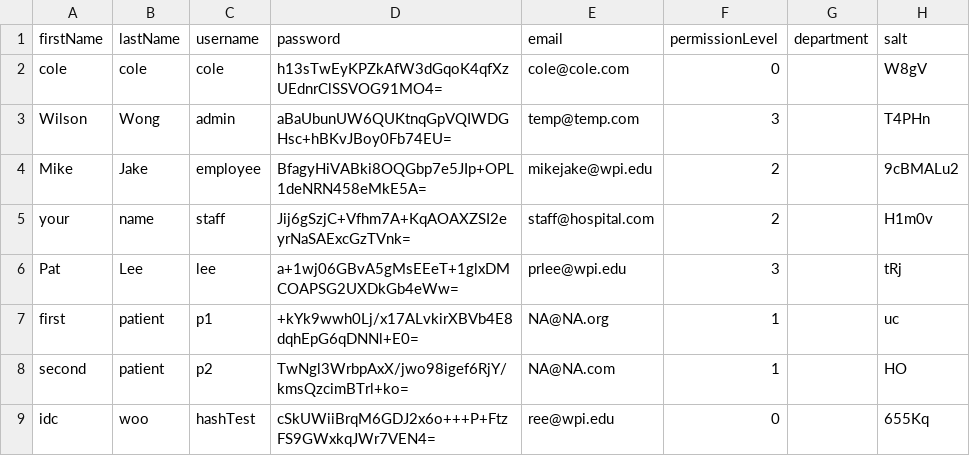
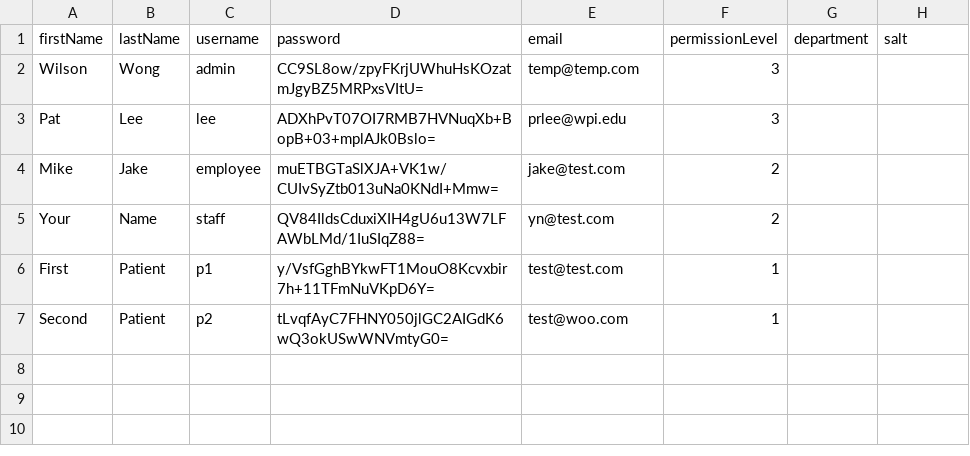
Before and after one commit to CS3733-C21-Team-Y/PrototypeApp, a CSV file: src/main/resources/edu/wpi/cs3733/c21/teamY/CSV/Employee.CSV, drawn as a sheet.

```diff
--- a/src/main/resources/edu/wpi/cs3733/c21/teamY/CSV/Employee.CSV
+++ b/src/main/resources/edu/wpi/cs3733/c21/teamY/CSV/Employee.CSV
@@ -1,9 +1,7 @@
 firstName,lastName,username,password,email,permissionLevel,department,salt
-cole,cole,cole,h13sTwEyKPZkAfW3dGqoK4qfXzUEdnrClSSVOG91MO4=,cole@cole.com,0,,W8gV
-Wilson,Wong,admin,aBaUbunUW6QUKtnqGpVQIWDGHsc+hBKvJBoy0Fb74EU=,temp@temp.com,3,,T4PHn
-Mike,Jake,employee,BfagyHiVABki8OQGbp7e5JIp+OPL1deNRN458eMkE5A=,mikejake@wpi.edu,2,,9cBMALu2
-your,name,staff,Jij6gSzjC+Vfhm7A+KqAOAXZSI2eyrNaSAExcGzTVnk=,staff@hospital.com,2,,H1m0v
-Pat,Lee,lee,a+1wj06GBvA5gMsEEeT+1glxDMCOAPSG2UXDkGb4eWw=,prlee@wpi.edu,3,,tRj
-first,patient,p1,+kYk9wwh0Lj/x17ALvkirXBVb4E8dqhEpG6qDNNl+E0=,NA@NA.org,1,,uc
-second,patient,p2,TwNgl3WrbpAxX/jwo98igef6RjY/kmsQzcimBTrl+ko=,NA@NA.com,1,,HO
-idc,woo,hashTest,cSkUWiiBrqM6GDJ2x6o+++P+FtzFS9GWxkqJWr7VEN4=,ree@wpi.edu,0,,655Kq
+Wilson,Wong,admin,CC9SL8ow/zpyFKrjUWhuHsKOzatmJgyBZ5MRPxsVItU=,temp@temp.com,3,
+Pat,Lee,lee,ADXhPvT07OI7RMB7HVNuqXb+BopB+03+mplAJk0Bslo=,prlee@wpi.edu,3,
+Mike,Jake,employee,muETBGTaSlXJA+VK1w/CUIvSyZtb013uNa0KNdI+Mmw=,jake@test.com,2,
+Your,Name,staff,QV84IldsCduxiXIH4gU6u13W7LFAWbLMd/1IuSIqZ88=,yn@test.com,2,
+First,Patient,p1,y/VsfGghBYkwFT1MouO8Kcvxbir7h+11TFmNuVKpD6Y=,test@test.com,1,
+Second,Patient,p2,tLvqfAyC7FHNY050jlGC2AIGdK6wQ3okUSwWNVmtyG0=,test@woo.com,1,
```
Also changed, not shown: 2 other files.
